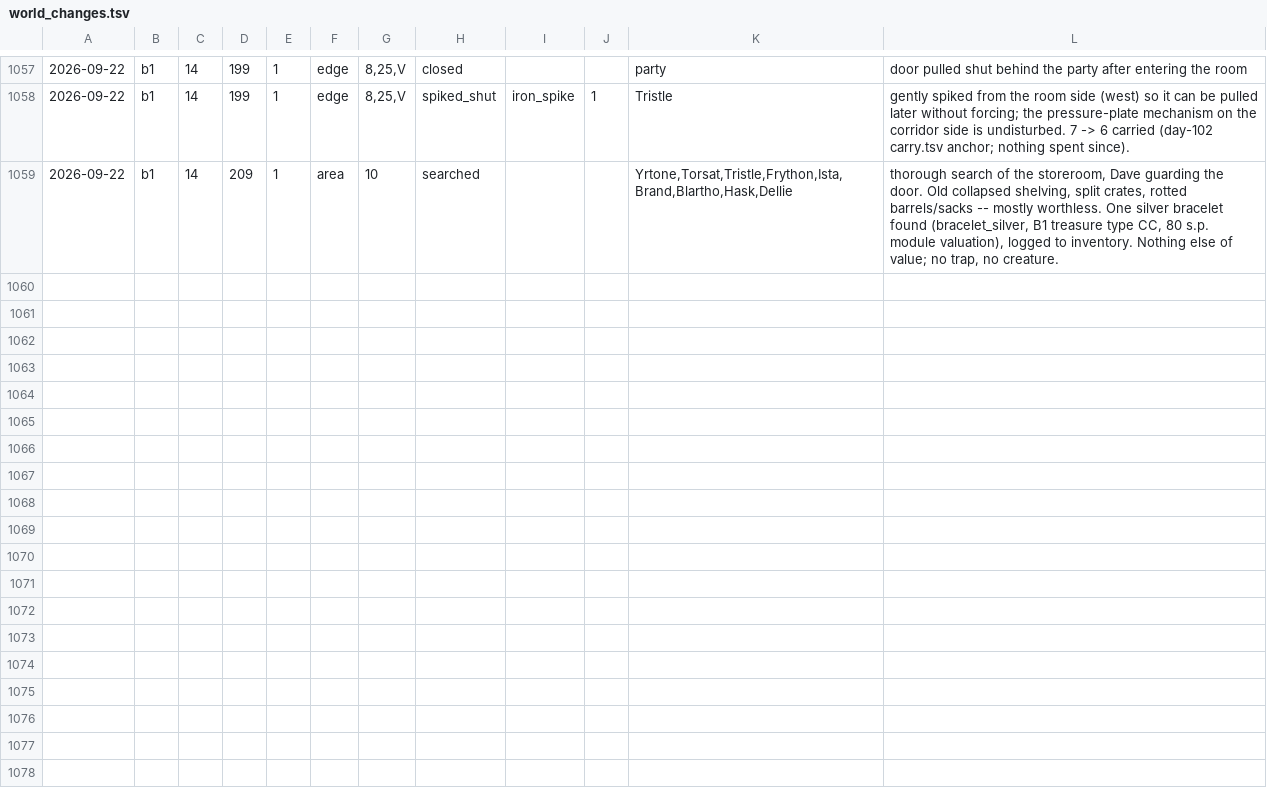
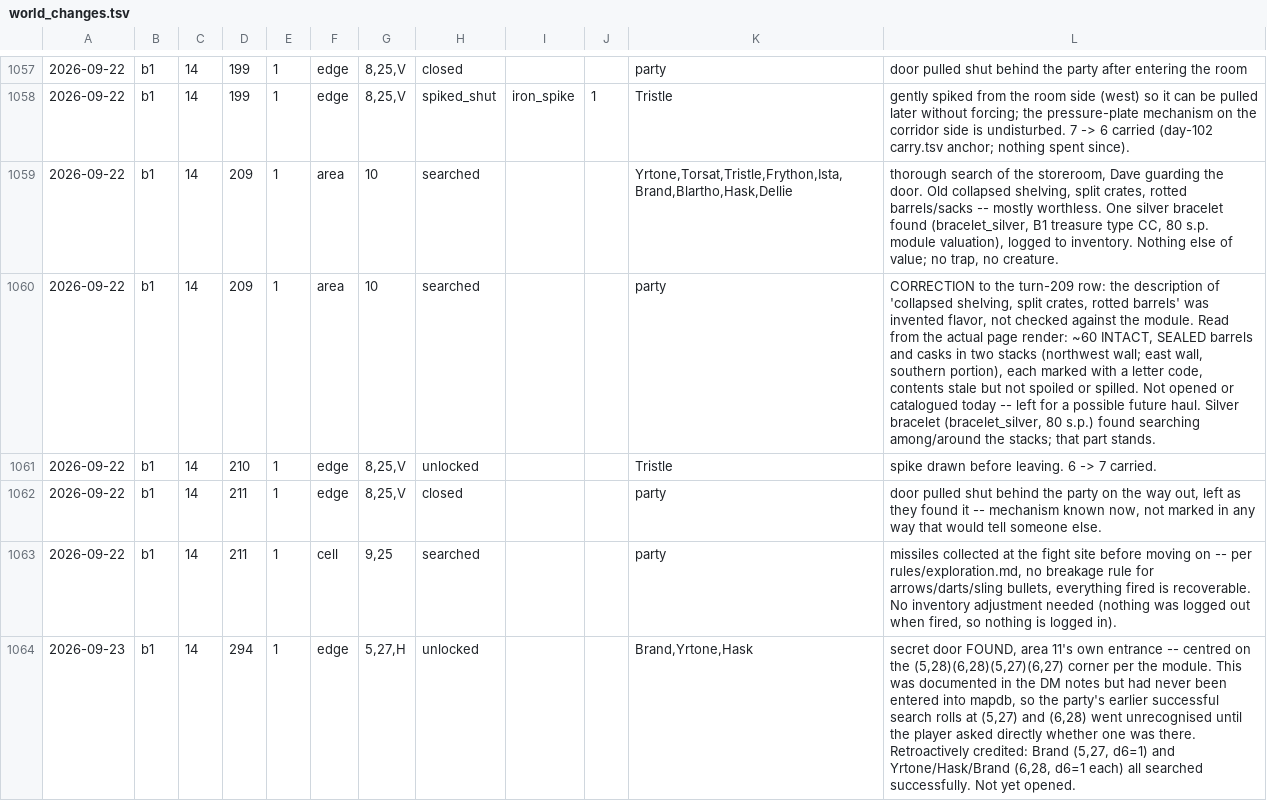
Before and after one commit to dllahr/claude_playing_advanced_dungeons_and_dragons_1st_edition, a TSV file: campaign/world_changes.tsv, drawn as a sheet; only a part is shown, gaps mark what is left out; the diff names each change by its address in the sheet, - before the commit and + after, or states it on an @@ line.

```diff
--- a/campaign/world_changes.tsv
+++ b/campaign/world_changes.tsv
+row 1060: 2026-09-22 | b1 | 14 | 209 | 1 | area | 10 | searched |  |  | party | CORRECTION to the turn-209 row: the description of 'collapsed shelving, split crates, rotted barrels' was invented flavor, not checked against the module. Read from the actual page render: ~60 INTACT, SEALED barrels and casks in two stacks (northwest wall; east wall, southern portion), each marked with a letter code, contents stale but not spoiled or spilled. Not opened or catalogued today -- left for a possible future haul. Silver bracelet (bracelet_silver, 80 s.p.) found searching among/around the stacks; that part stands.
+row 1061: 2026-09-22 | b1 | 14 | 210 | 1 | edge | 8,25,V | unlocked |  |  | Tristle | spike drawn before leaving. 6 -> 7 carried.
+row 1062: 2026-09-22 | b1 | 14 | 211 | 1 | edge | 8,25,V | closed |  |  | party | door pulled shut behind the party on the way out, left as they found it -- mechanism known now, not marked in any way that would tell someone else.
+row 1063: 2026-09-22 | b1 | 14 | 211 | 1 | cell | 9,25 | searched |  |  | party | missiles collected at the fight site before moving on -- per rules/exploration.md, no breakage rule for arrows/darts/sling bullets, everything fired is recoverable. No inventory adjustment needed (nothing was logged out when fired, so nothing is logged in).
+row 1064: 2026-09-23 | b1 | 14 | 294 | 1 | edge | 5,27,H | unlocked |  |  | Brand,Yrtone,Hask | secret door FOUND, area 11's own entrance -- centred on the (5,28)(6,28)(5,27)(6,27) corner per the module. This was documented in the DM notes but had never been entered into mapdb, so the party's earlier successful search rolls at (5,27) and (6,28) went unrecognised until the player asked directly whether one was there. Retroactively credited: Brand (5,27, d6=1) and Yrtone/Hask/Brand (6,28, d6=1 each) all searched successfully. Not yet opened.
```
Also changed, not shown: campaign/assets.tsv, campaign/clock.tsv, 6 other files.
